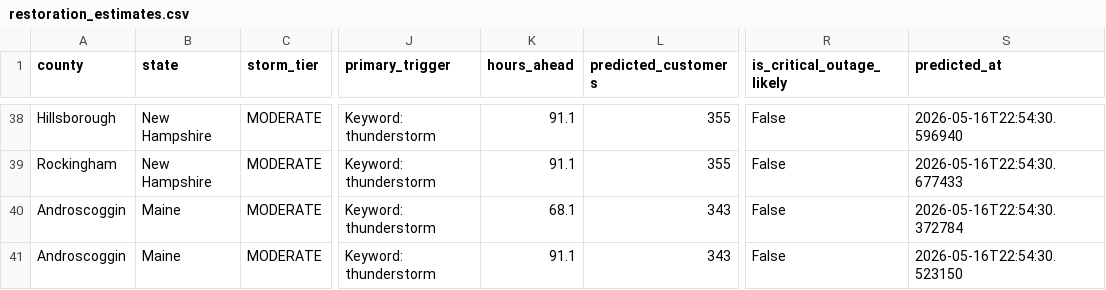
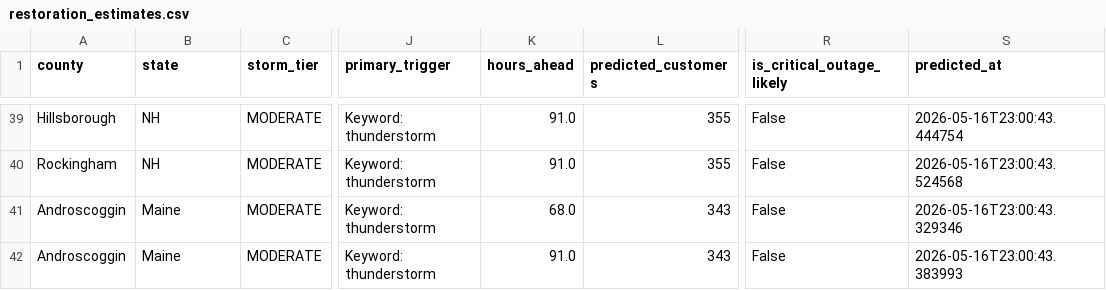
Before and after one commit to Jay9074/gridwatch, a CSV file: data/stormwatch/predictions/restoration_estimates.csv, drawn as a sheet; only a part is shown, gaps mark what is left out; addresses are those after the commit; the diff covers the shown part only; the diff names each change by its address in the sheet, - before the commit and + after, or states it on an @@ line.

```diff
--- a/data/stormwatch/predictions/restoration_estimates.csv
+++ b/data/stormwatch/predictions/restoration_estimates.csv
-B39:B40 (state): New Hampshire
+B39:B40 (state): NH
-K39:K40 (hours_ahead): 91.1
+K39:K40 (hours_ahead): 91.0
-S39 (predicted_at): 2026-05-16T22:54:30.596940
+S39 (predicted_at): 2026-05-16T23:00:43.444754
-S40 (predicted_at): 2026-05-16T22:54:30.677433
+S40 (predicted_at): 2026-05-16T23:00:43.524568
-K41 (hours_ahead): 68.1
+K41 (hours_ahead): 68.0
-S41 (predicted_at): 2026-05-16T22:54:30.372784
+S41 (predicted_at): 2026-05-16T23:00:43.329346
-K42 (hours_ahead): 91.1
+K42 (hours_ahead): 91.0
-S42 (predicted_at): 2026-05-16T22:54:30.523150
+S42 (predicted_at): 2026-05-16T23:00:43.383993
```
Also changed, not shown: 1 added row and 82 edited cells elsewhere in this file, data/stormwatch/advanced_weather/latest_advanced.csv, data/stormwatch/forecasts/latest.csv, 2 other files.
